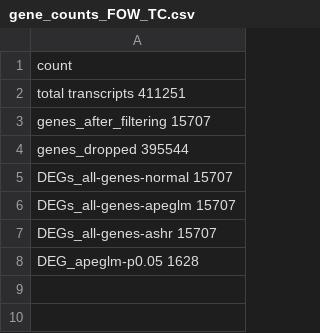
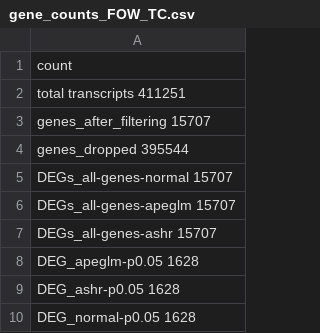
Before and after one commit to graceleuchtenberger/Byssus-expression-analysis, a CSV file: output/DEG_lists/Foot/gene_counts_FOW_TC.csv, drawn as a sheet; the diff names each change by its address in the sheet, - before the commit and + after, or states it on an @@ line.

```diff
--- a/output/DEG_lists/Foot/gene_counts_FOW_TC.csv
+++ b/output/DEG_lists/Foot/gene_counts_FOW_TC.csv
+row 9: DEG_ashr-p0.05 1628
+row 10: DEG_normal-p0.05 1628
```
Also changed, not shown: output/DEG_lists/Foot/gene_counts_FOA_TC.csv, 4 other files.
